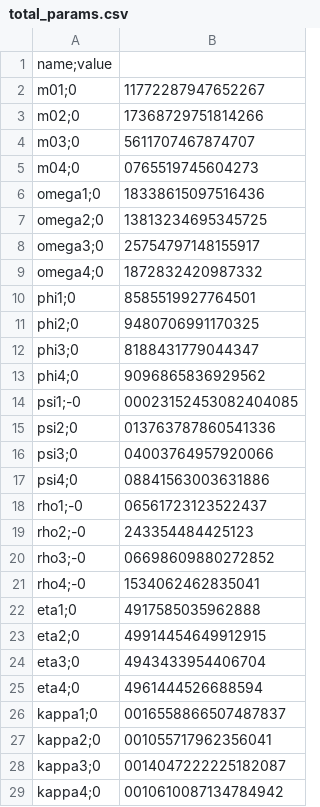
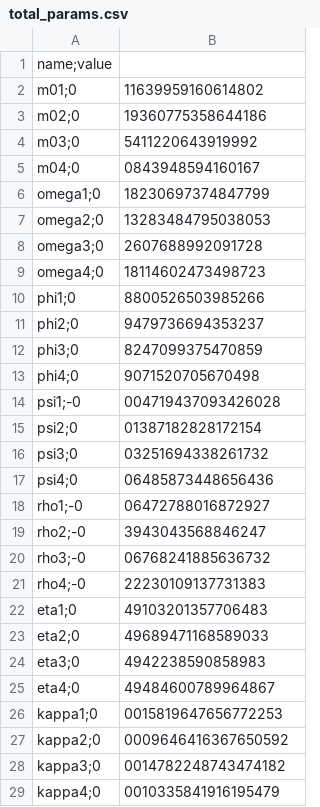
Before and after one commit to Giovanni3A/ScoreDrivenSpread, a CSV file: data/results/model2/total_params.csv, drawn as a sheet; only a part is shown; the diff covers the shown part only.

```diff
--- a/data/results/model2/total_params.csv
+++ b/data/results/model2/total_params.csv
@@ -1,29 +1,29 @@
 name;value
-m01;0,11772287947652267
-m02;0,17368729751814266
-m03;0,5611707467874707
-m04;0,0765519745604273
-omega1;0,18338615097516436
-omega2;0,13813234695345725
-omega3;0,25754797148155917
-omega4;0,1872832420987332
-phi1;0,8585519927764501
-phi2;0,9480706991170325
-phi3;0,8188431779044347
-phi4;0,9096865836929562
-psi1;-0,00023152453082404085
-psi2;0,013763787860541336
-psi3;0,04003764957920066
-psi4;0,08841563003631886
-rho1;-0,06561723123522437
-rho2;-0,243354484425123
-rho3;-0,06698609880272852
-rho4;-0,1534062462835041
-eta1;0,4917585035962888
-eta2;0,49914454649912915
-eta3;0,4943433954406704
-eta4;0,4961444526688594
-kappa1;0,0016558866507487837
-kappa2;0,001055717962356041
-kappa3;0,0014047222225182087
-kappa4;0,0010610087134784942
+m01;0,11639959160614802
+m02;0,19360775358644186
+m03;0,5411220643919992
+m04;0,0843948594160167
+omega1;0,18230697374847799
+omega2;0,13283484795038053
+omega3;0,2607688992091728
+omega4;0,18114602473498723
+phi1;0,8800526503985266
+phi2;0,9479736694353237
+phi3;0,8247099375470859
+phi4;0,9071520705670498
+psi1;-0,004719437093426028
+psi2;0,01387182828172154
+psi3;0,03251694338261732
+psi4;0,06485873448656436
+rho1;-0,06472788016872927
+rho2;-0,3943043568846247
+rho3;-0,06768241885636732
+rho4;-0,22230109137731383
+eta1;0,49103201357706483
+eta2;0,49689471168589033
+eta3;0,4942238590858983
+eta4;0,49484600789964867
+kappa1;0,0015819647656772253
+kappa2;0,0009646416367650592
+kappa3;0,0014782248743474182
+kappa4;0,0010335841916195479
```
Also changed, not shown: 4 added rows, 4 removed rows and 59 edited cells elsewhere in this file, data/results/model2/params.csv, data/results/model2/μ_hat.csv, 29 other files.
